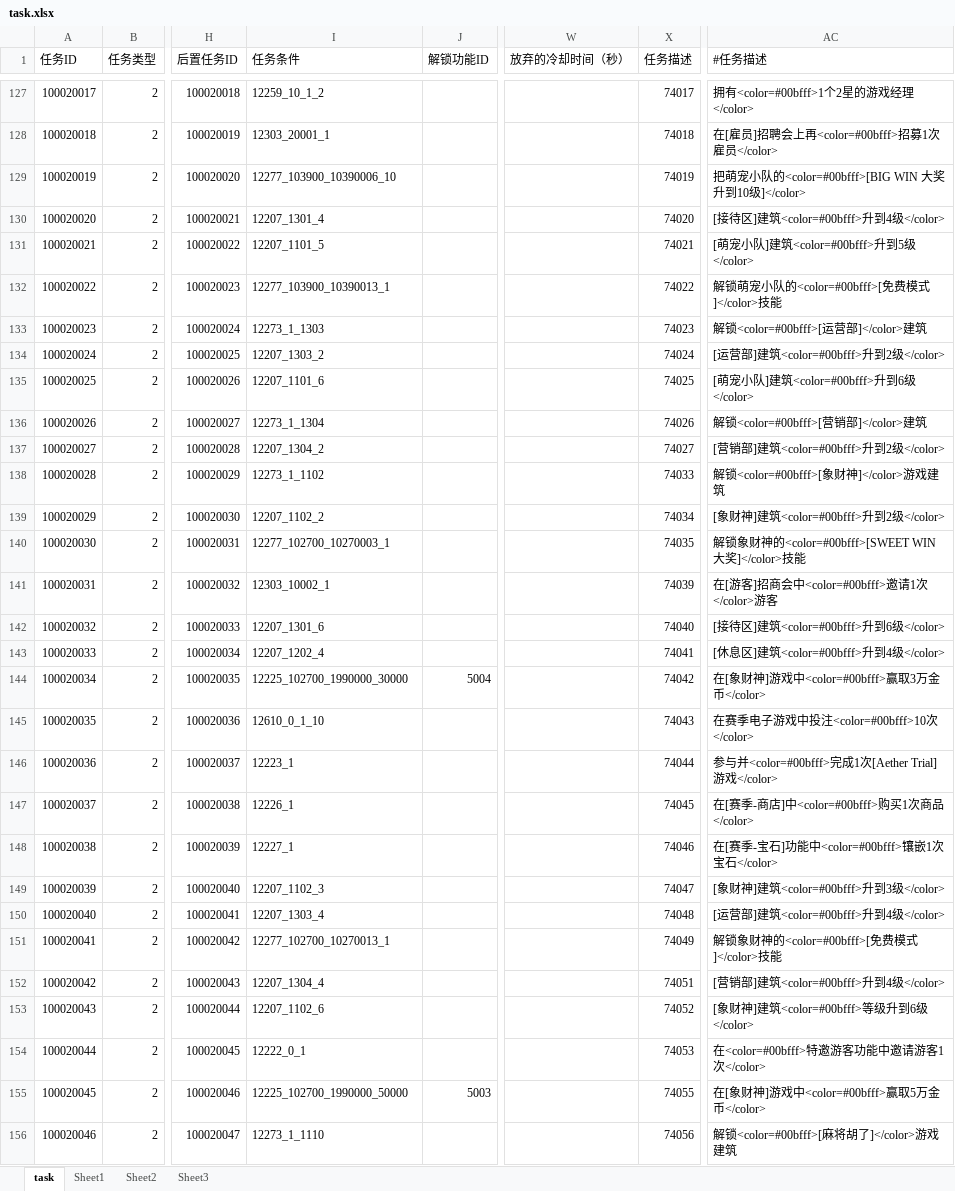
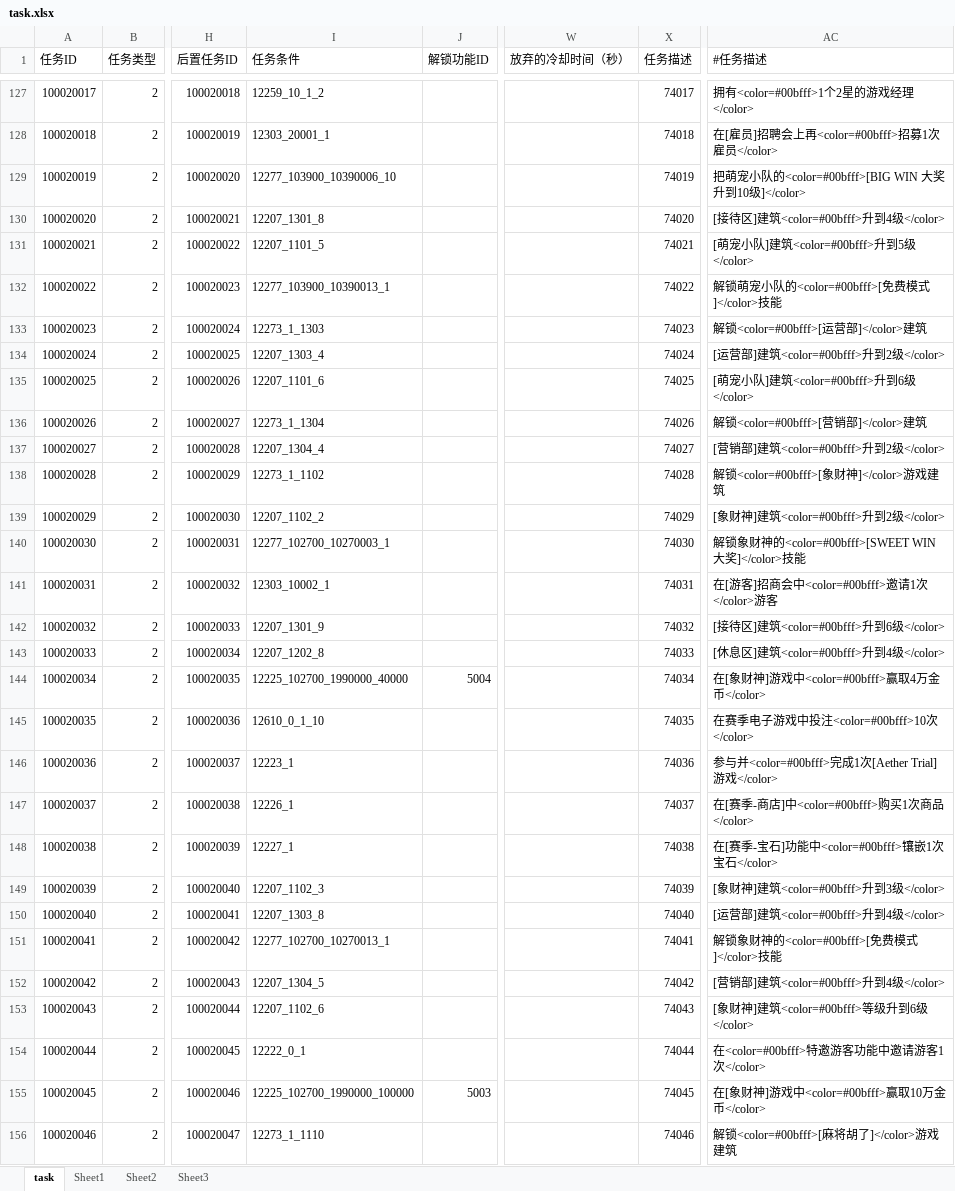
Before and after one commit to yanhailong/jjg2026, an Excel workbook: hall/resources/sample/task.xlsx, sheet task, drawn as a sheet; only a part is shown, gaps mark what is left out; values as stored, in another font and other column widths than the file's, no cell formats; conditional formats not drawn; the diff covers the shown part only; the diff names each change by its address in the sheet, - before the commit and + after, or states it on an @@ line.

```diff
--- a/hall/resources/sample/task.xlsx (sheet task)
+++ b/hall/resources/sample/task.xlsx (sheet task)
-I130 (任务条件): 12207_1301_4
+I130 (任务条件): 12207_1301_8
-I134 (任务条件): 12207_1303_2
+I134 (任务条件): 12207_1303_4
-I137 (任务条件): 12207_1304_2
+I137 (任务条件): 12207_1304_4
-X138 (任务描述): 74033
+X138 (任务描述): 74028
-X139 (任务描述): 74034
+X139 (任务描述): 74029
-X140 (任务描述): 74035
+X140 (任务描述): 74030
-X141 (任务描述): 74039
+X141 (任务描述): 74031
-I142 (任务条件): 12207_1301_6
+I142 (任务条件): 12207_1301_9
-X142 (任务描述): 74040
+X142 (任务描述): 74032
-I143 (任务条件): 12207_1202_4
+I143 (任务条件): 12207_1202_8
-X143 (任务描述): 74041
+X143 (任务描述): 74033
-I144 (任务条件): 12225_102700_1990000_30000
+I144 (任务条件): 12225_102700_1990000_40000
-X144 (任务描述): 74042
+X144 (任务描述): 74034
-AC144 (#任务描述): 在[象财神]游戏中<color=#00bfff>赢取3万金币</color>
+AC144 (#任务描述): 在[象财神]游戏中<color=#00bfff>赢取4万金币</color>
-X145 (任务描述): 74043
+X145 (任务描述): 74035
-X146 (任务描述): 74044
+X146 (任务描述): 74036
-X147 (任务描述): 74045
+X147 (任务描述): 74037
-X148 (任务描述): 74046
+X148 (任务描述): 74038
-X149 (任务描述): 74047
+X149 (任务描述): 74039
-I150 (任务条件): 12207_1303_4
+I150 (任务条件): 12207_1303_8
-X150 (任务描述): 74048
+X150 (任务描述): 74040
-X151 (任务描述): 74049
+X151 (任务描述): 74041
-I152 (任务条件): 12207_1304_4
+I152 (任务条件): 12207_1304_5
-X152 (任务描述): 74051
+X152 (任务描述): 74042
-X153 (任务描述): 74052
+X153 (任务描述): 74043
-X154 (任务描述): 74053
+X154 (任务描述): 74044
-I155 (任务条件): 12225_102700_1990000_50000
+I155 (任务条件): 12225_102700_1990000_100000
-X155 (任务描述): 74055
+X155 (任务描述): 74045
-AC155 (#任务描述): 在[象财神]游戏中<color=#00bfff>赢取5万金币</color>
+AC155 (#任务描述): 在[象财神]游戏中<color=#00bfff>赢取10万金币</color>
-X156 (任务描述): 74056
+X156 (任务描述): 74046
```
Also changed, not shown: 2 removed rows and 1575 edited cells elsewhere in this sheet, cell formats, formulas that keep their value, hall/resources/sample/GameFunction.xlsx, ploy/resources/sample/task.xlsx, 15 other files.
